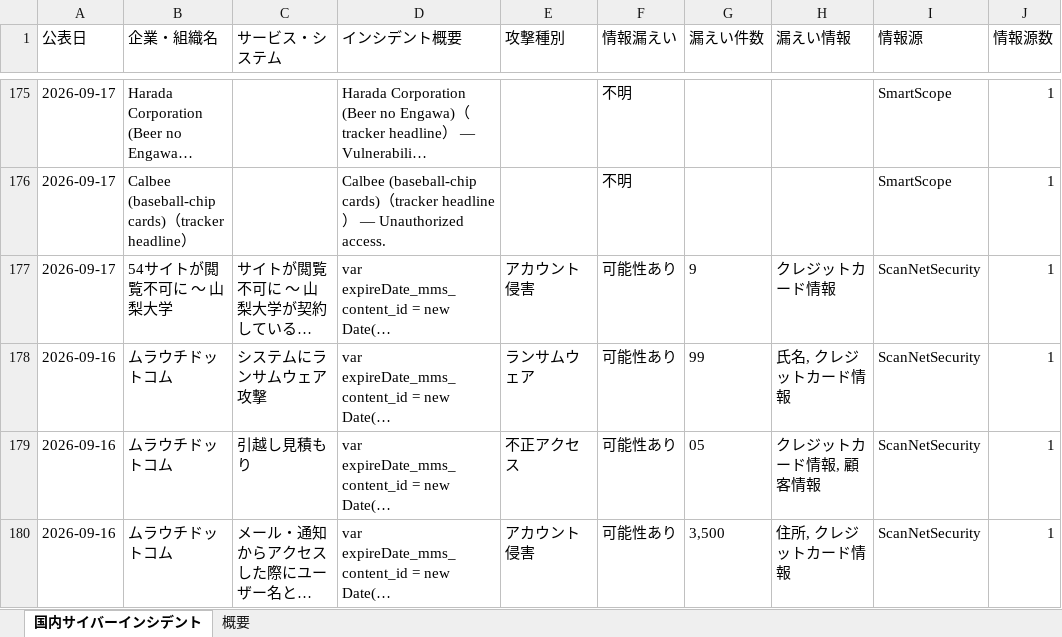
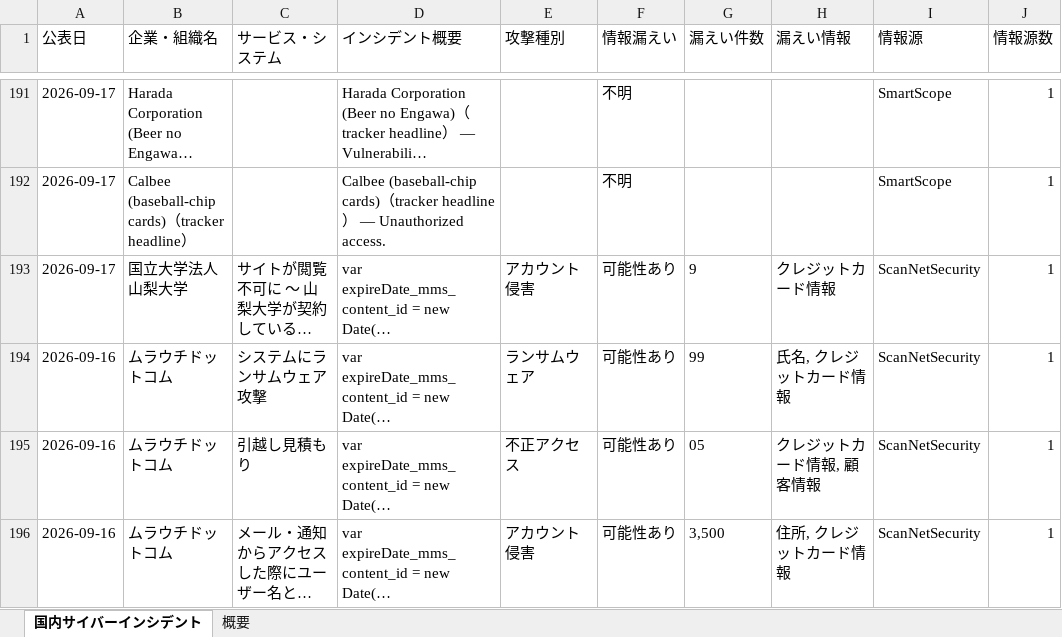
Before and after one commit to keitasatoh0801-alt/ransomlook-mcp, an Excel workbook: japan_cyber_incidents_1month.xlsx, sheet 国内サイバーインシデント, drawn as a sheet; only a part is shown, gaps mark what is left out; long unchanged cells end in …; values as stored, in another font and other column widths than the file's, no borders; addresses are those after the commit; the diff covers the shown part only; the diff names each change by its address in the sheet, - before the commit and + after, or states it on an @@ line.

```diff
--- a/japan_cyber_incidents_1month.xlsx (sheet 国内サイバーインシデント)
+++ b/japan_cyber_incidents_1month.xlsx (sheet 国内サイバーインシデント)
-B193 (企業・組織名): 54サイトが閲覧不可に ～ 山梨大学
+B193 (企業・組織名): 国立大学法人山梨大学
```
Also changed, not shown: 30 added rows and 44 edited cells elsewhere in this sheet, sheet 概要, 2 other files.
